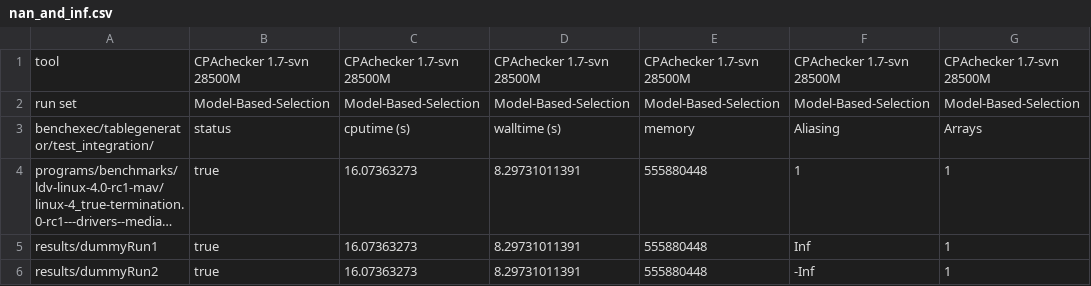
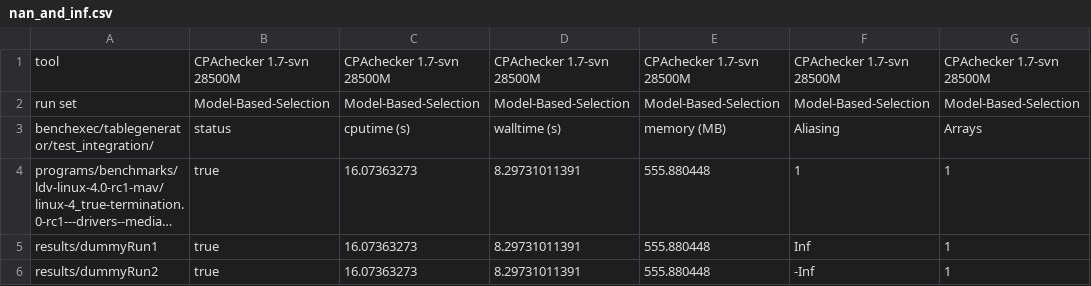
Before and after one commit to sosy-lab/benchexec, a CSV file: benchexec/tablegenerator/test_integration/expected/nan_and_inf.csv, drawn as a sheet; only a part is shown; long unchanged cells end in …; the diff names each change by its address in the sheet, - before the commit and + after, or states it on an @@ line.

Commit message:
Fix some integration tests of table-generator
Two tests accidentally did not compare the expected content of the
generated files, only that the files themselves exist.

```diff
--- a/benchexec/tablegenerator/test_integration/expected/nan_and_inf.csv
+++ b/benchexec/tablegenerator/test_integration/expected/nan_and_inf.csv
-E3: memory
+E3: memory (MB)
-E4:E6: 555880448
+E4:E6: 555.880448
```
Also changed, not shown: 4 other files.
